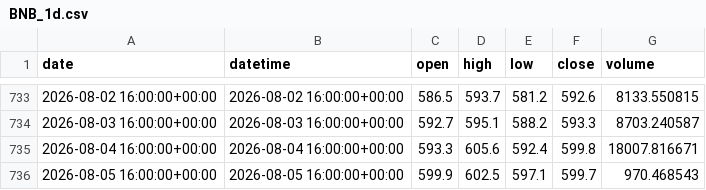
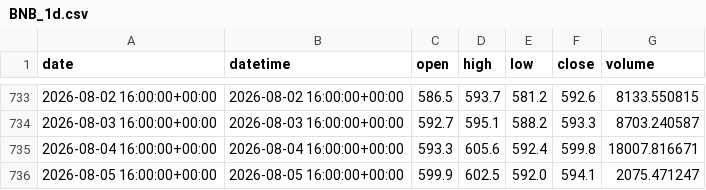
Before and after one commit to yuqiaowu/ai-crypto-agent, a CSV file: csv_data/BNB_1d.csv, drawn as a sheet; only a part is shown, gaps mark what is left out.

```diff
--- a/csv_data/BNB_1d.csv
+++ b/csv_data/BNB_1d.csv
@@ -735,2 +735,2 @@ date,datetime,open,high,low,close,volume
 2026-08-04 16:00:00+00:00,2026-08-04 16:00:00+00:00,593.3,605.6,592.4,599.8,18007.816671
-2026-08-05 16:00:00+00:00,2026-08-05 16:00:00+00:00,599.9,602.5,597.1,599.7,970.468543
+2026-08-05 16:00:00+00:00,2026-08-05 16:00:00+00:00,599.9,602.5,592.0,594.1,2075.471247
```
Also changed, not shown: csv_data/BNB_4h.csv, csv_data/BTC_4h.csv, 20 other files.
